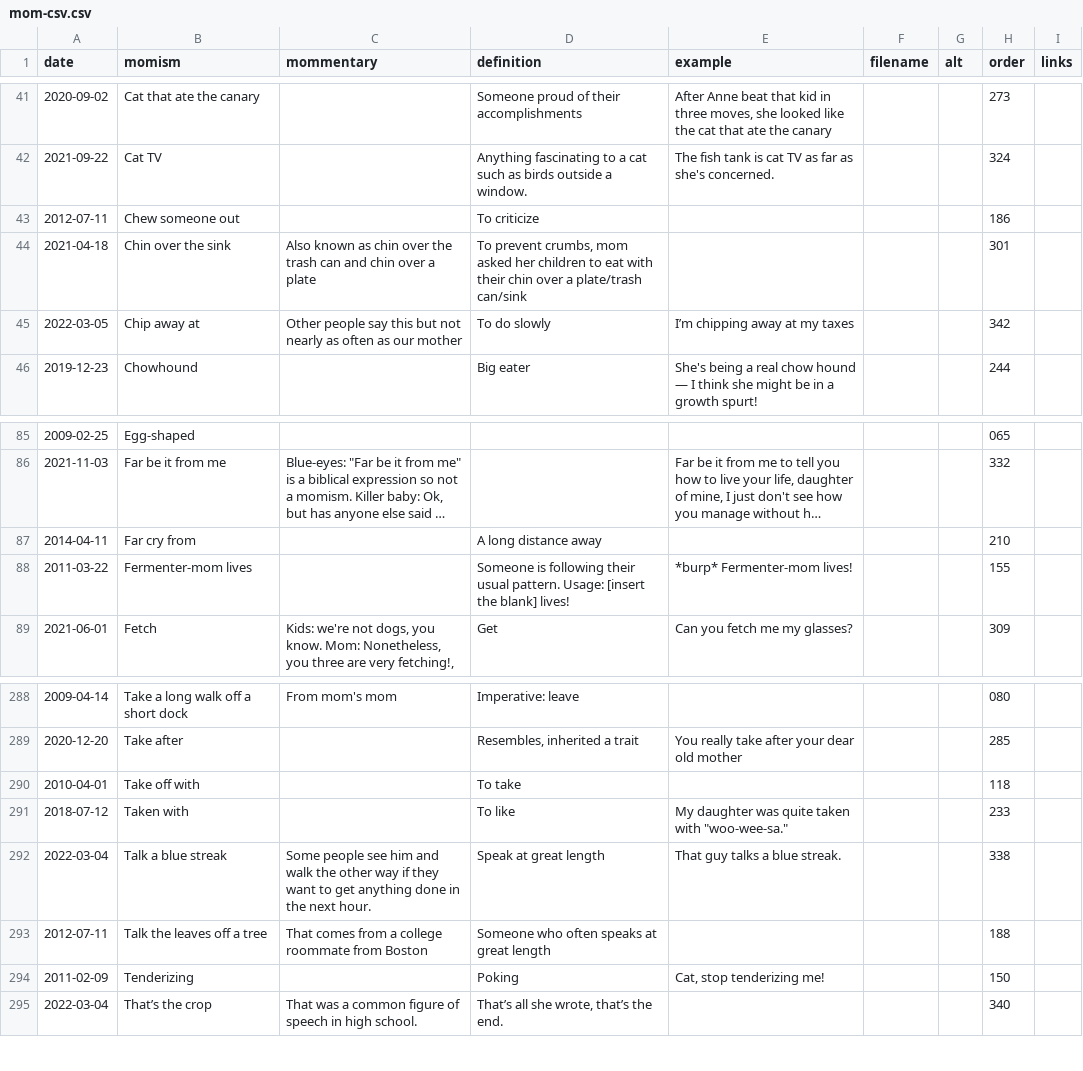
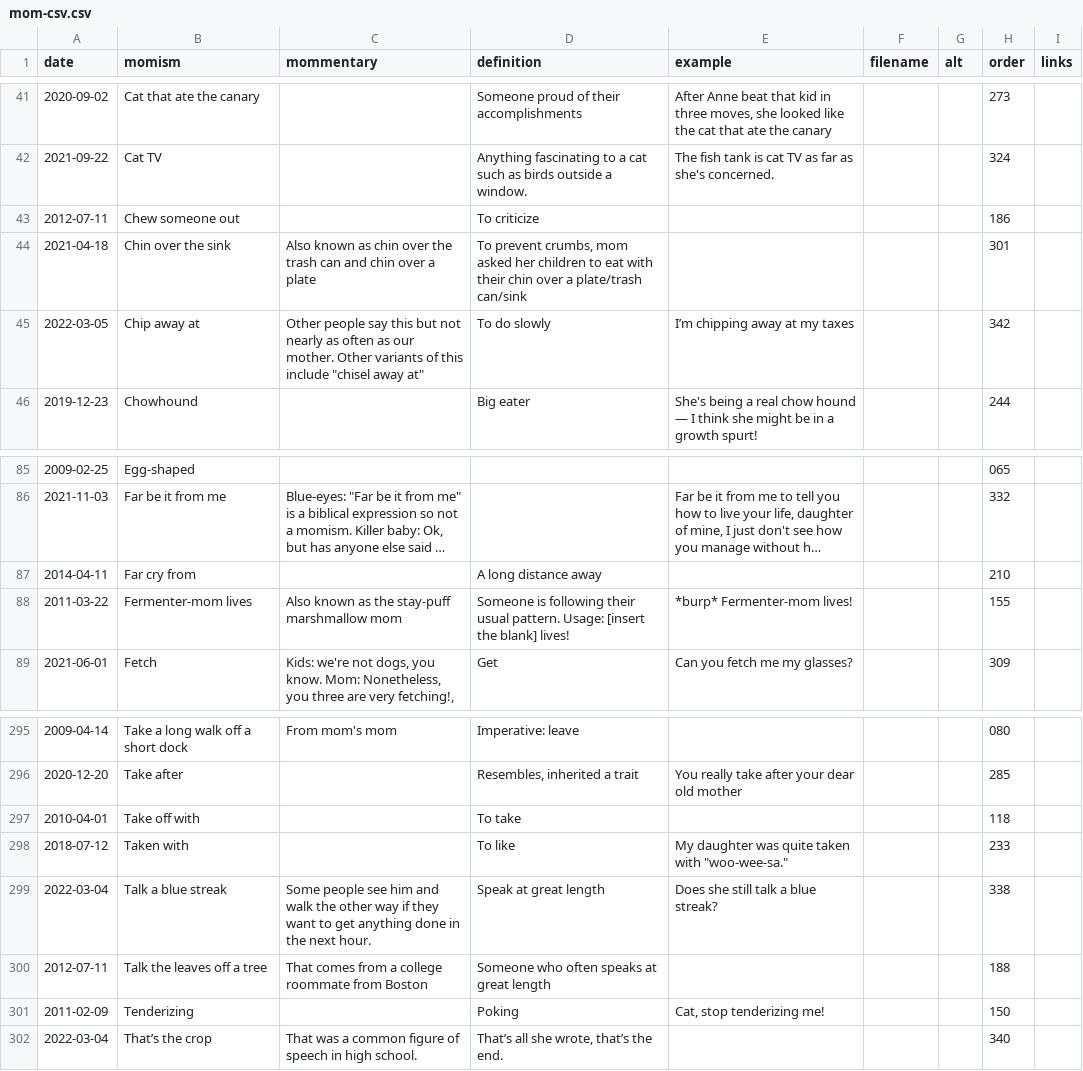
Before and after one commit to summerhays/new_momisms, a CSV file: _data/mom-csv.csv, drawn as a sheet; only a part is shown, gaps mark what is left out; long unchanged cells end in …; the diff covers the shown part only.

```diff
--- a/_data/mom-csv.csv
+++ b/_data/mom-csv.csv
@@ -44,3 +44,3 @@ date,momism,mommentary,definition,example,filename,alt,order,links
 2021-04-18,Chin over the sink,Also known as chin over the trash can and chin over a plate,"To prevent crumbs, mom asked her children to eat with their chin over a plate/trash can/sink",,,,301,
-2022-03-05,Chip away at,Other people say this but not nearly as often as our mother,To do slowly,I’m chipping away at my taxes,,,342,
+2022-03-05,Chip away at,"Other people say this but not nearly as often as our mother. Other variants of this include ""chisel away at""",To do slowly,I’m chipping away at my taxes,,,342,
 2019-12-23,Chowhound,,Big eater,She's being a real chow hound — I think she might be in a growth spurt! ,,,244,
@@ -87,3 +87,3 @@ date,momism,mommentary,definition,example,filename,alt,order,links
 2014-04-11,Far cry from,,A long distance away,,,,210,
-2011-03-22,Fermenter-mom lives,,Someone is following their usual pattern. Usage: [insert the blank] lives!,*burp* Fermenter-mom lives!,,,155,
+2011-03-22,Fermenter-mom lives,Also known as the stay-puff marshmallow mom,Someone is following their usual pattern. Usage: [insert the blank] lives!,*burp* Fermenter-mom lives!,,,155,
 2021-06-01,Fetch,"Kids: we're not dogs, you know. Mom: Nonetheless, you three are very fetching!,",Get,Can you fetch me my glasses?,,,309,
@@ -291,3 +298,3 @@ date,momism,mommentary,definition,example,filename,alt,order,links
 2018-07-12,Taken with,,To like,"My daughter was quite taken with ""woo-wee-sa.""",,,233,
-2022-03-04,Talk a blue streak,Some people see him and walk the other way if they want to get anything done in the next hour.,Speak at great length,That guy talks a blue streak. ,,,338,
+2022-03-04,Talk a blue streak,Some people see him and walk the other way if they want to get anything done in the next hour.,Speak at great length,Does she still talk a blue streak?,,,338,
 2012-07-11,Talk the leaves off a tree,That comes from a college roommate from Boston,Someone who often speaks at great length,,,,188,
```
Also changed, not shown: 7 added rows and 3 edited cells elsewhere in this file, 15 other files.
